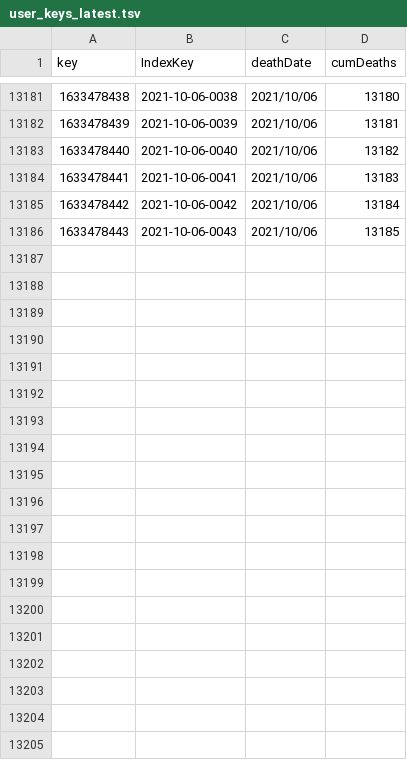
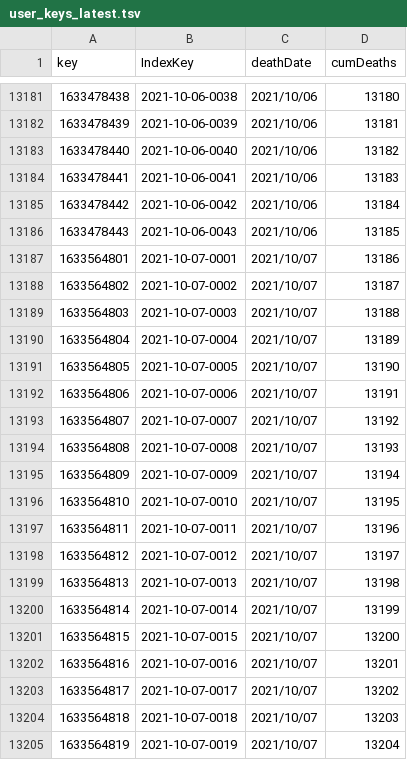
Before and after one commit to kaveenr/covid19-memorial-lk-data, a TSV file: data/user_keys_latest.tsv, drawn as a sheet; only a part is shown, gaps mark what is left out; the diff covers the shown part only.

```diff
--- a/data/user_keys_latest.tsv
+++ b/data/user_keys_latest.tsv
@@ -13186 +13186,20 @@ key	IndexKey	deathDate	cumDeaths
 1633478443	2021-10-06-0043	2021/10/06	13185
+1633564801	2021-10-07-0001	2021/10/07	13186
+1633564802	2021-10-07-0002	2021/10/07	13187
+1633564803	2021-10-07-0003	2021/10/07	13188
+1633564804	2021-10-07-0004	2021/10/07	13189
+1633564805	2021-10-07-0005	2021/10/07	13190
+1633564806	2021-10-07-0006	2021/10/07	13191
+1633564807	2021-10-07-0007	2021/10/07	13192
+1633564808	2021-10-07-0008	2021/10/07	13193
+1633564809	2021-10-07-0009	2021/10/07	13194
+1633564810	2021-10-07-0010	2021/10/07	13195
+1633564811	2021-10-07-0011	2021/10/07	13196
+1633564812	2021-10-07-0012	2021/10/07	13197
+1633564813	2021-10-07-0013	2021/10/07	13198
+1633564814	2021-10-07-0014	2021/10/07	13199
+1633564815	2021-10-07-0015	2021/10/07	13200
+1633564816	2021-10-07-0016	2021/10/07	13201
+1633564817	2021-10-07-0017	2021/10/07	13202
+1633564818	2021-10-07-0018	2021/10/07	13203
+1633564819	2021-10-07-0019	2021/10/07	13204
```
Also changed, not shown: 25 added rows elsewhere in this file, data/dgi_reports_latest.tsv, 3 other files.
